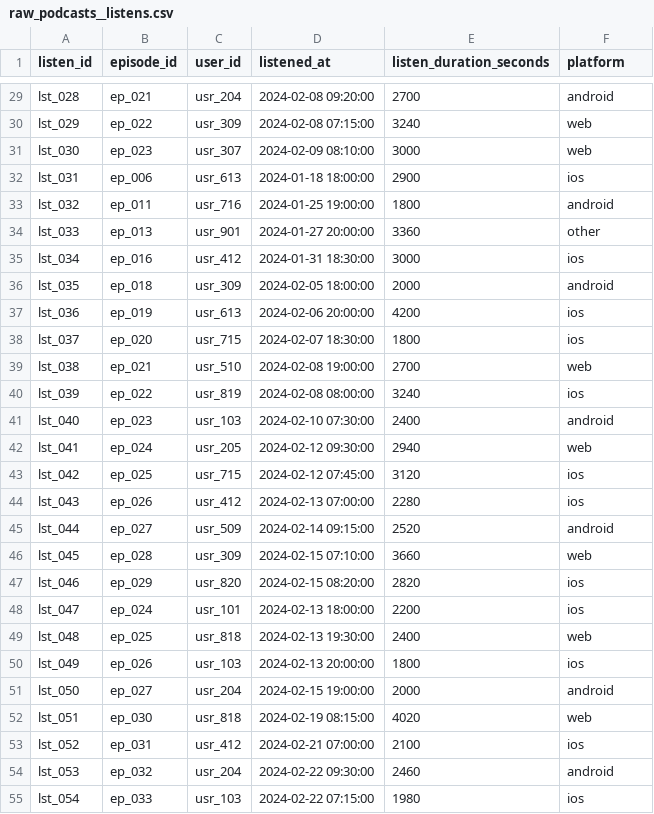
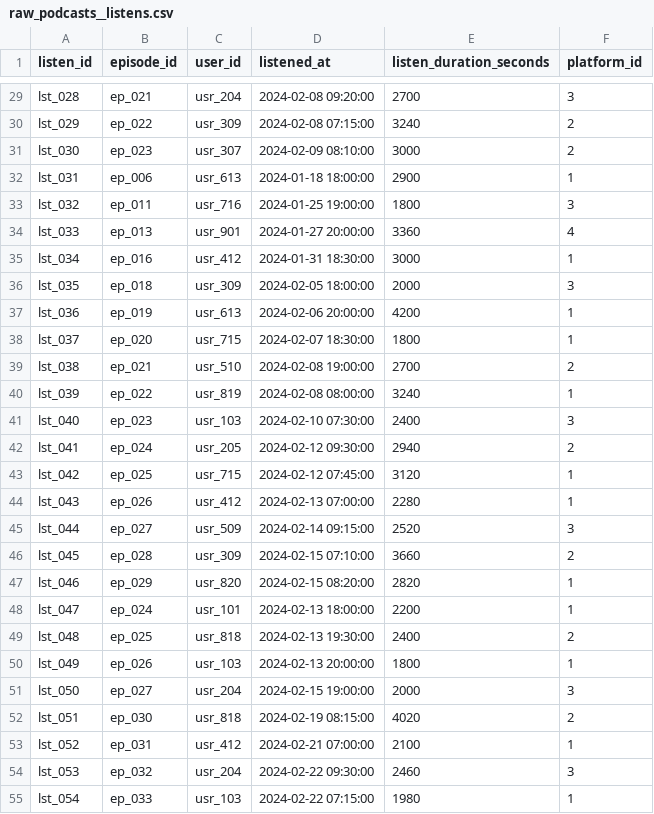
Before and after one commit to godatadriven/academy-dbt-at-scale, a CSV file: set_up_project/seeds/_seeds_setup/raw_podcasts__listens.csv, drawn as a sheet; only a part is shown, gaps mark what is left out; the diff covers the shown part only; the diff names each change by its address in the sheet, - before the commit and + after, or states it on an @@ line.

```diff
--- a/set_up_project/seeds/_seeds_setup/raw_podcasts__listens.csv
+++ b/set_up_project/seeds/_seeds_setup/raw_podcasts__listens.csv
-F1: platform
+F1: platform_id
-F29 (platform_id): android
+F29 (platform_id): 3
-F30:F31 (platform_id): web
+F30:F31 (platform_id): 2
-F32 (platform_id): ios
+F32 (platform_id): 1
-F33 (platform_id): android
+F33 (platform_id): 3
-F34 (platform_id): other
+F34 (platform_id): 4
-F35 (platform_id): ios
+F35 (platform_id): 1
-F36 (platform_id): android
+F36 (platform_id): 3
-F37:F38 (platform_id): ios
+F37:F38 (platform_id): 1
-F39 (platform_id): web
+F39 (platform_id): 2
-F40 (platform_id): ios
+F40 (platform_id): 1
-F41 (platform_id): android
+F41 (platform_id): 3
-F42 (platform_id): web
+F42 (platform_id): 2
-F43:F44 (platform_id): ios
+F43:F44 (platform_id): 1
-F45 (platform_id): android
+F45 (platform_id): 3
-F46 (platform_id): web
+F46 (platform_id): 2
-F47:F48 (platform_id): ios
+F47:F48 (platform_id): 1
-F49 (platform_id): web
+F49 (platform_id): 2
-F50 (platform_id): ios
+F50 (platform_id): 1
-F51 (platform_id): android
+F51 (platform_id): 3
-F52 (platform_id): web
+F52 (platform_id): 2
-F53 (platform_id): ios
+F53 (platform_id): 1
-F54 (platform_id): android
+F54 (platform_id): 3
-F55 (platform_id): ios
+F55 (platform_id): 1
```
Also changed, not shown: 43 edited cells elsewhere in this file, 5 other files.
